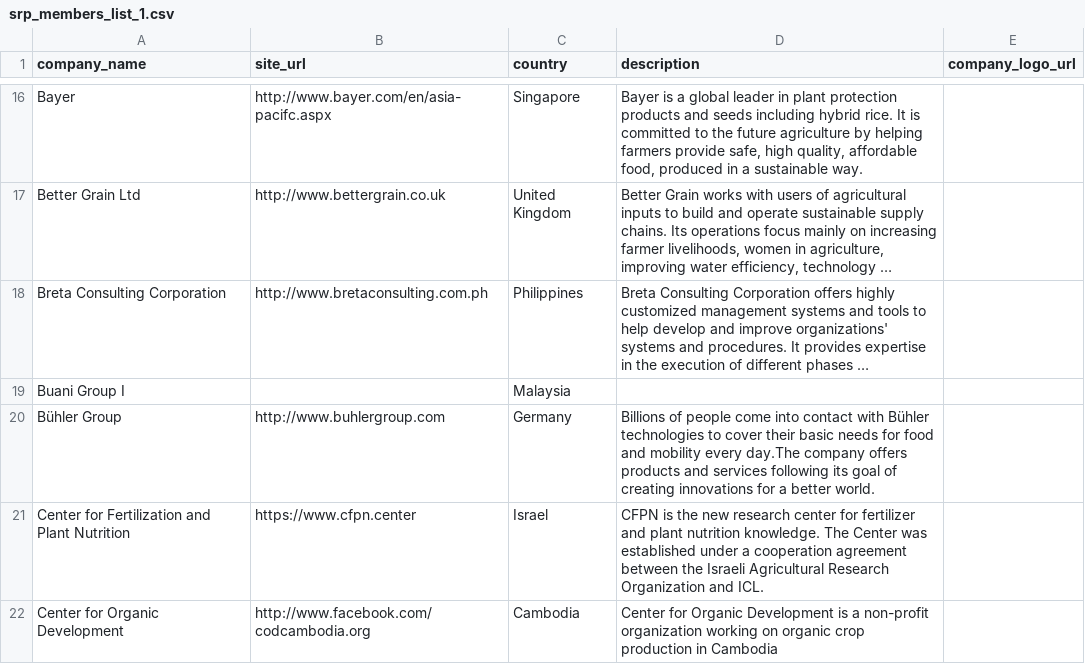
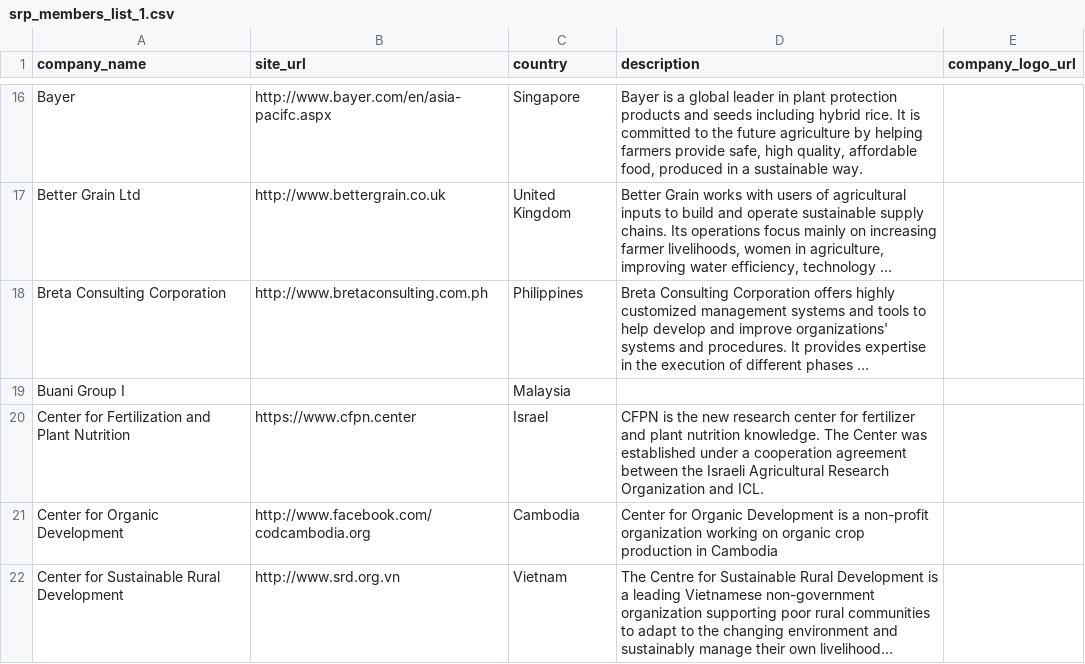
Before and after one commit to sustainablericeplatform/sustainablericeplatform.github.io, a CSV file: _data/srp_members_list_1.csv, drawn as a sheet; only a part is shown, gaps mark what is left out; the shorter side is filled out with more unchanged rows; long unchanged cells end in …; the diff names each change by its address in the sheet, - before the commit and + after, or states it on an @@ line.

Commit message:
Update srp_members_list_1.csv

```diff
--- a/_data/srp_members_list_1.csv
+++ b/_data/srp_members_list_1.csv
-row 20: Bühler Group | http://www.buhlergroup.com | Germany | Billions of people come into contact with Bühler technologies to cover their basic needs for food and mobility every day.The company offers products and services following its goal of creating innovations for a better world.
```
